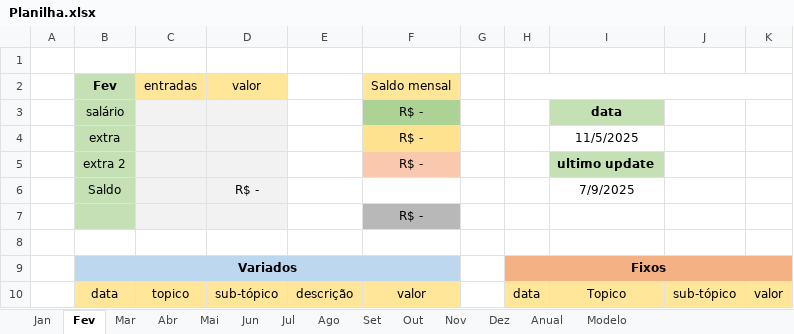
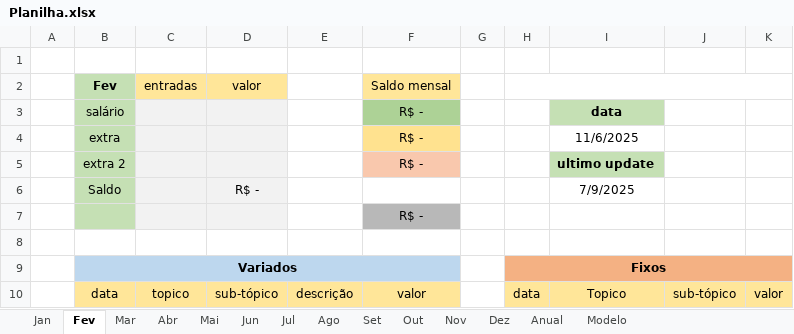
Before and after one commit to MiguelOliveira07/JavaScript, an Excel workbook: Planilha.xlsx, sheet Fev, drawn as a sheet; values as stored, in another font and other column widths than the file's, no borders; the diff names each change by its address in the sheet, - before the commit and + after, or states it on an @@ line.

```diff
--- a/Planilha.xlsx (sheet Fev)
+++ b/Planilha.xlsx (sheet Fev)
-I4: 11/5/2025
+I4: 11/6/2025
```
Also changed, not shown: sheet Mar, sheet Mai, sheet Jun, sheet Abr, sheet Jan, sheet Dez, 6 more sheets, 1 other file.
